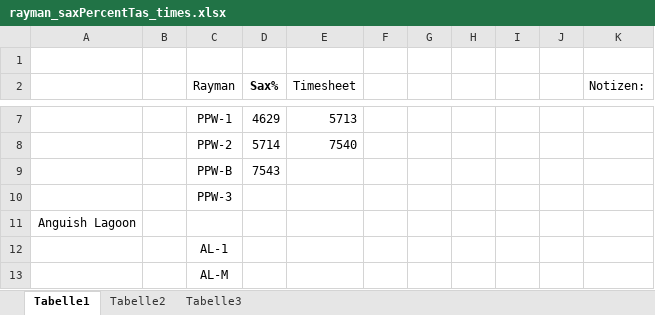
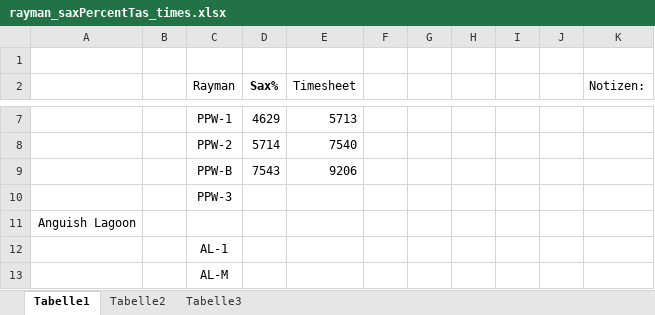
Before and after one commit to scrimpeh/RaymanTAS, an Excel workbook: rayman_saxPercentTas_times.xlsx, sheet Tabelle1, drawn as a sheet; only a part is shown, gaps mark what is left out; values as stored, in another font and other column widths than the file's, no borders; the diff names each change by its address in the sheet, - before the commit and + after, or states it on an @@ line.

```diff
--- a/rayman_saxPercentTas_times.xlsx (sheet Tabelle1)
+++ b/rayman_saxPercentTas_times.xlsx (sheet Tabelle1)
-E9 (Timesheet): (empty)
+E9 (Timesheet): 9206
```
Also changed, not shown: 1 other file.
